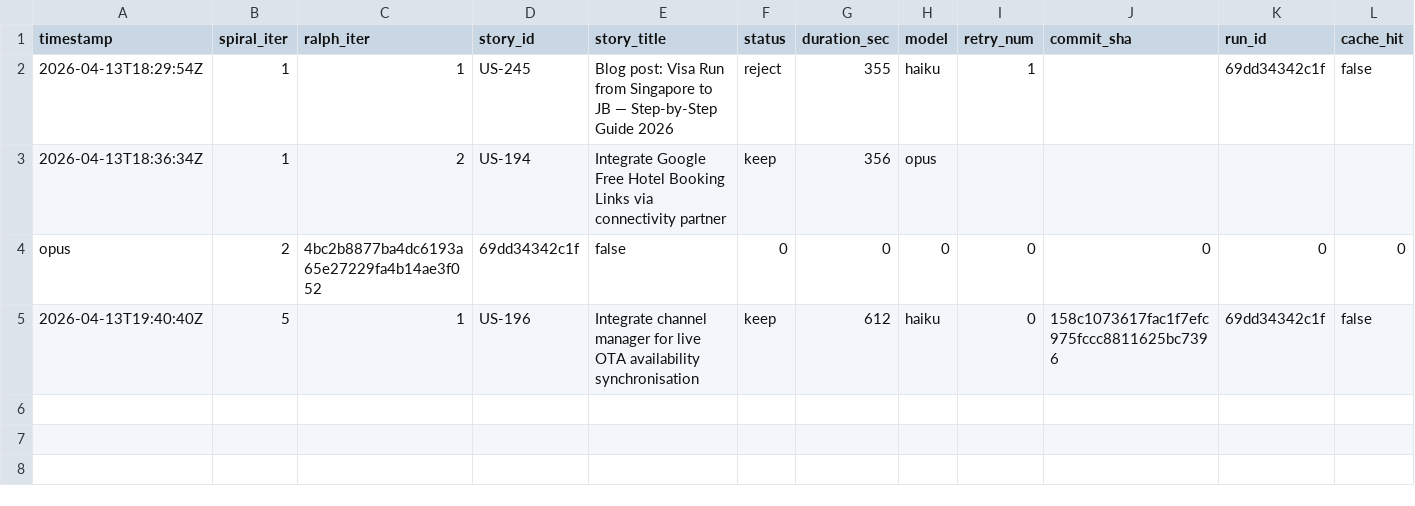
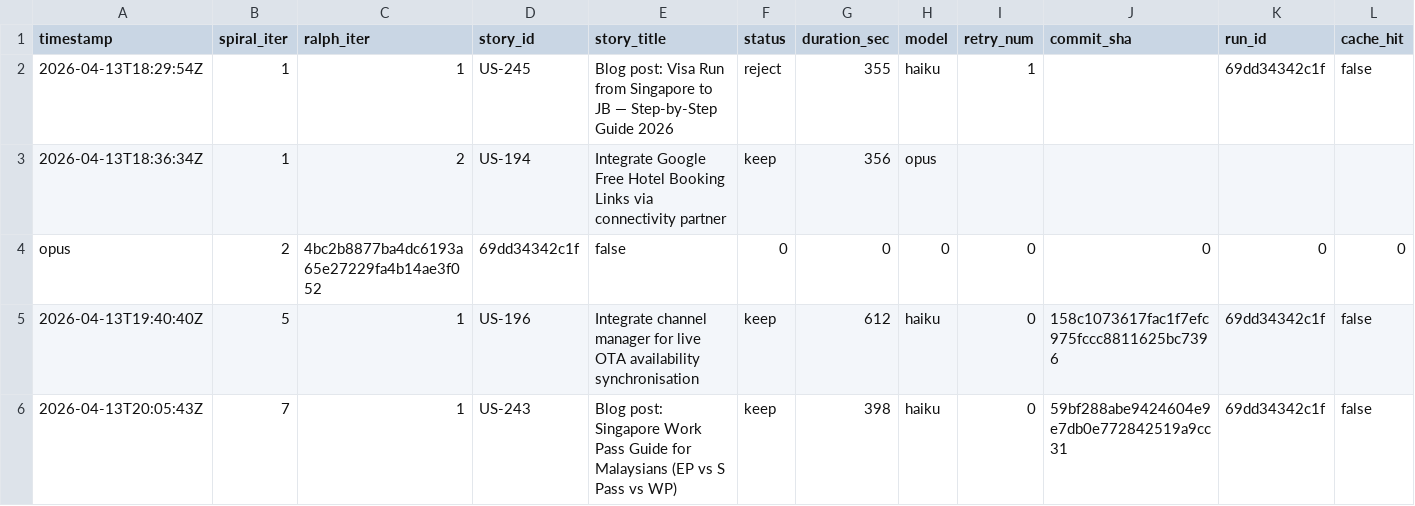
Before and after one commit to wenjyue84/pelangi-website-go, a TSV file: results.tsv, drawn as a sheet; only a part is shown; rows hold the shown columns only; the diff names each change by its address in the sheet, - before the commit and + after, or states it on an @@ line.

Commit message:
feat(spiral): complete 1 stories (iter 7)

```diff
--- a/results.tsv
+++ b/results.tsv
+row 6: 2026-04-13T20:05:43Z | 7 | 1 | US-243 | Blog post: Singapore Work Pass Guide for Malaysians (EP vs S Pass vs WP) | keep | 398 | haiku | 0 | 59bf288abe9424604e9e7db0e772842519a9cc31 | 69dd34342c1f | false
```
Also changed, not shown: 16 other files.
